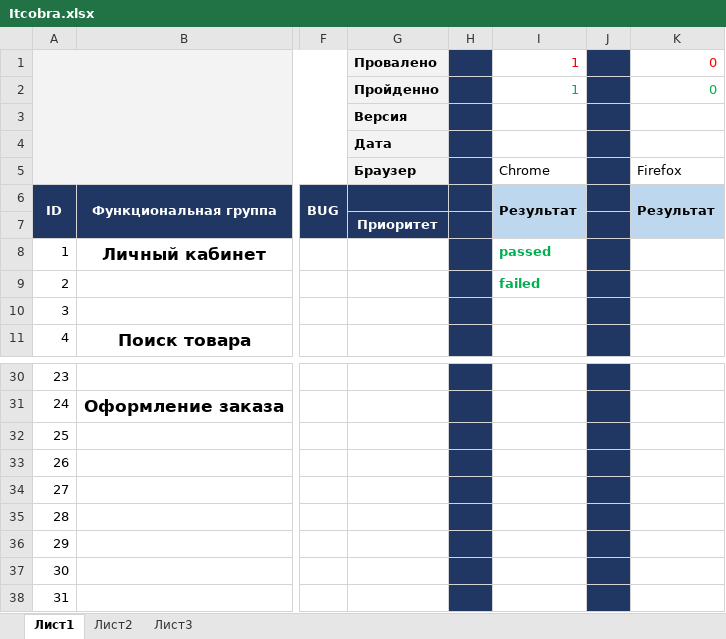
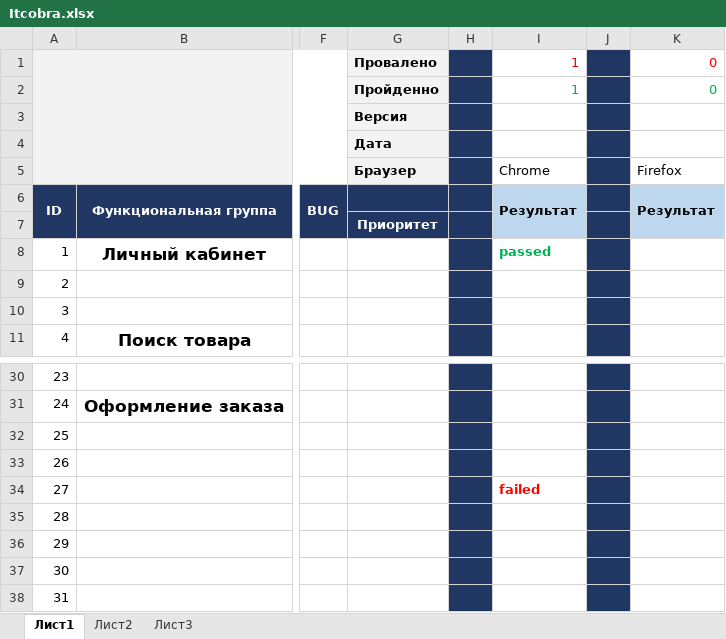
Before and after one commit to ludmilbl/ggg, an Excel workbook: Itcobra.xlsx, sheet Лист1, drawn as a sheet; only a part is shown, gaps mark what is left out; values as stored, in another font and other column widths than the file's, no borders; the diff names each change by its address in the sheet, - before the commit and + after, or states it on an @@ line.

Commit message:
тестирование 01.06.2023
37 тестов

```diff
--- a/Itcobra.xlsx (sheet Лист1)
+++ b/Itcobra.xlsx (sheet Лист1)
-I9: failed
+I9: (empty)
-I34: (empty)
+I34: failed
```
